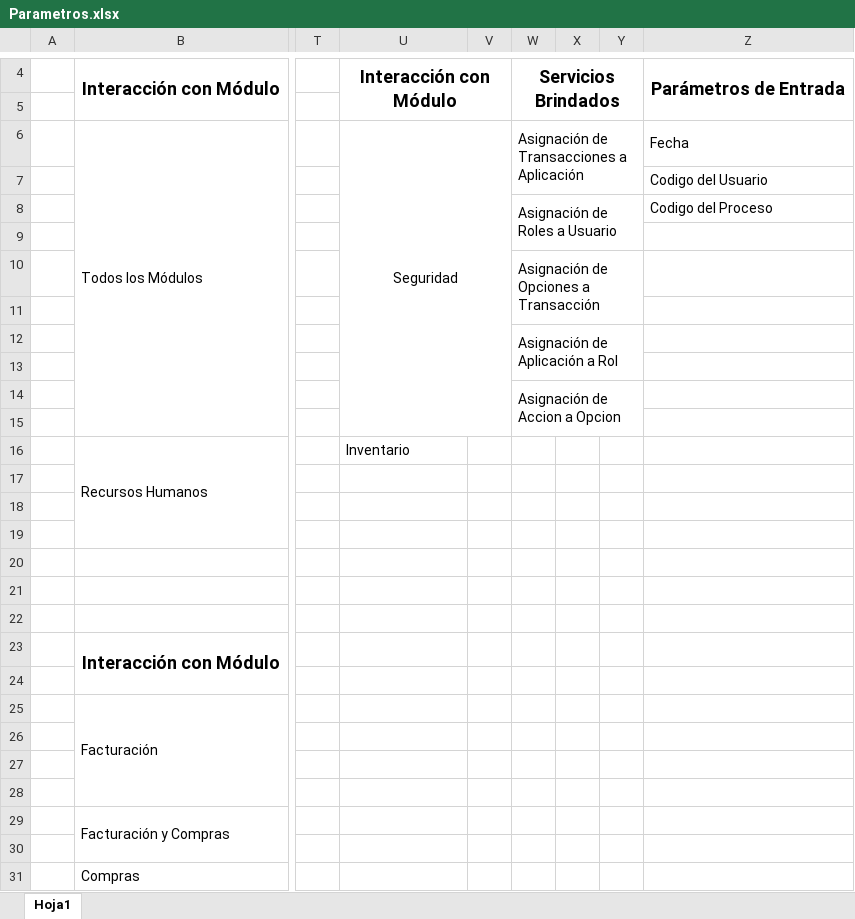
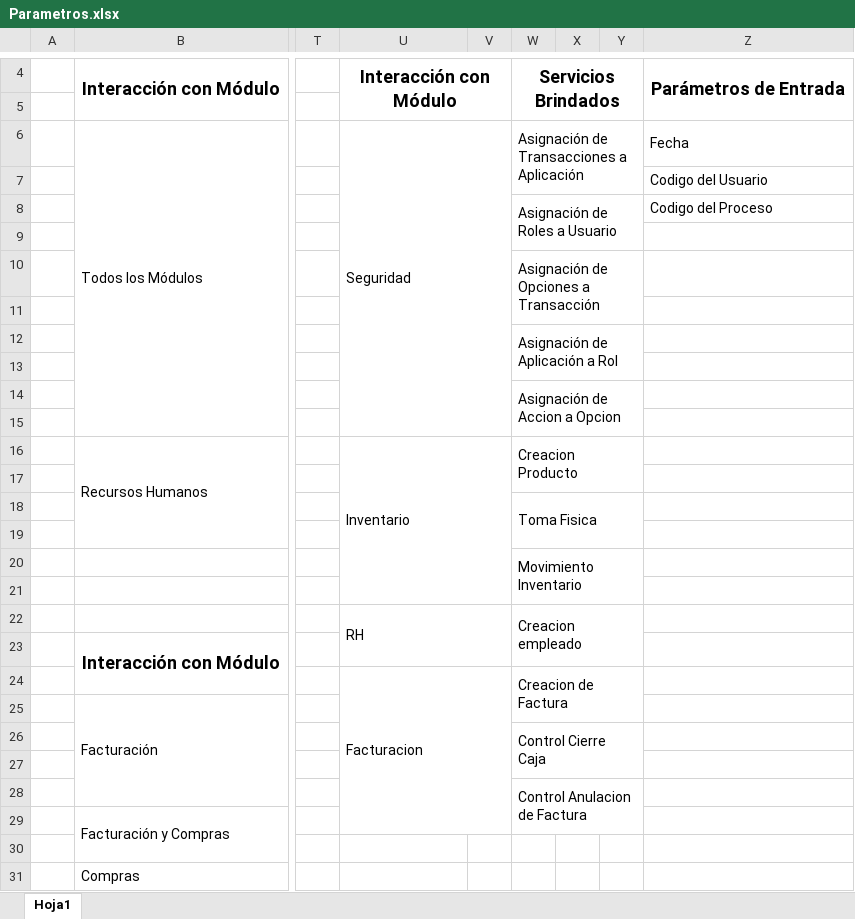
Before and after one commit to andresitoo/ProyectoAplicaciones, an Excel workbook: Documentacion/Parametros.xlsx, sheet Hoja1, drawn as a sheet; only a part is shown, gaps mark what is left out; values as stored, in another font and other column widths than the file's, no borders; the diff names each change by its address in the sheet, - before the commit and + after, or states it on an @@ line.

Commit message:
Documntacion

```diff
--- a/Documentacion/Parametros.xlsx (sheet Hoja1)
+++ b/Documentacion/Parametros.xlsx (sheet Hoja1)
-U6 alignment: center
+U6 alignment: left
+U16:V21 merged
-W16: (empty)
+W16: Creacion Producto
+W16:Y17 merged
-W18: (empty)
+W18: Toma Fisica
+W18:Y19 merged
-W20: (empty)
+W20: Movimiento Inventario
+W20:Y21 merged
-U22: (empty)
+U22: RH
+U22:V23 merged
-W22: (empty)
+W22: Creacion empleado
+W22:Y23 merged
-U24: (empty)
+U24: Facturacion
+U24:V29 merged
-W24: (empty)
+W24: Creacion de Factura
+W24:Y25 merged
-W26: (empty)
+W26: Control Cierre Caja
+W26:Y27 merged
-W28: (empty)
+W28: Control Anulacion de Factura
+W28:Y29 merged
```
